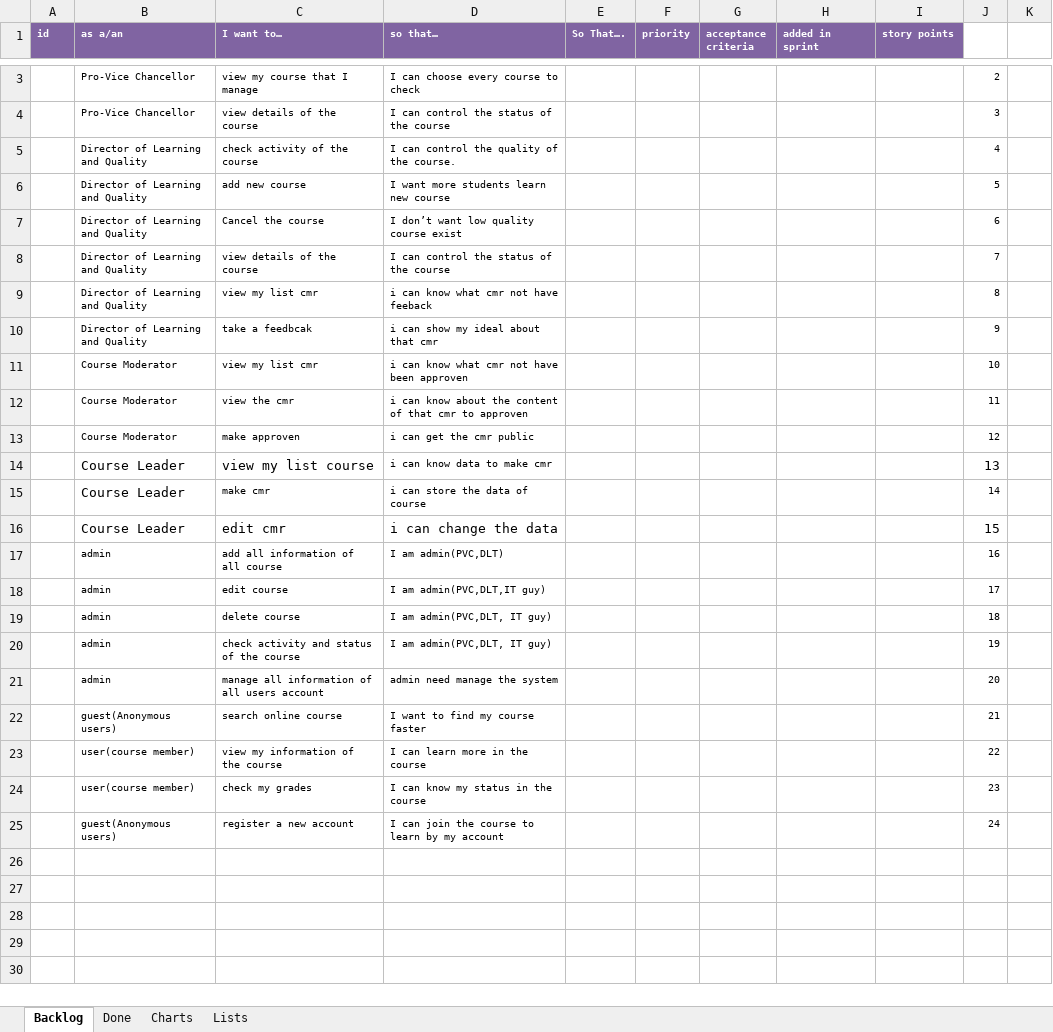
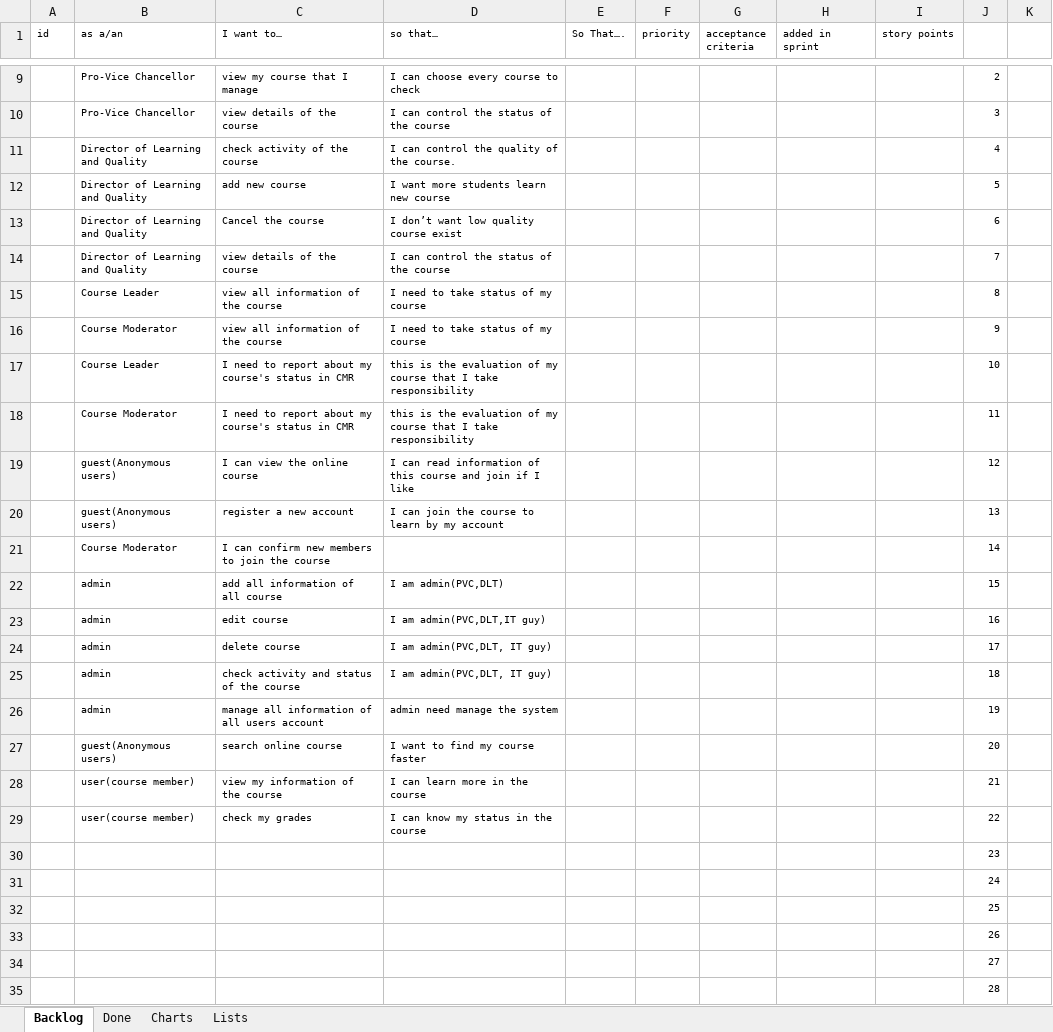
Before and after one commit to CW1640Group5/CMR_Management, an Excel workbook: Product-Backlog-CW.xlsx, sheet Backlog, drawn as a sheet; only a part is shown, gaps mark what is left out; values as stored, in another font and other column widths than the file's, no borders; charts and pictures and conditional formats and table styles not drawn; removed rows and columns are numbered as before the commit, all else as after; the diff covers the shown part only; the diff names each change by its address in the sheet, - before the commit and + after, or states it on an @@ line.

Commit message:
df

```diff
--- a/Product-Backlog-CW.xlsx (sheet Backlog)
+++ b/Product-Backlog-CW.xlsx (sheet Backlog)
@@ A1:I1 fill: #8064A2 → none, bold: on → off, text colour: #FFFFFF → black @@
-row 9:  | Director of Learning and Quality | view my list cmr | i can know what cmr not have feeback |  |  |  |  |  | 8
-row 10:  | Director of Learning and Quality | take a feedbcak | i can show my ideal about that cmr |  |  |  |  |  | 9
-row 11:  | Course Moderator | view my list cmr | i can know what cmr not have been approven |  |  |  |  |  | 10
+row 15:  | Course Leader | view all information of the course | I need to take status of my course |  |  |  |  |  | 8
+row 16:  | Course Moderator | view all information of the course | I need to take status of my course |  |  |  |  |  | 9
+row 17:  | Course Leader | I need to report about my course's status in CMR | this is the evaluation of my course that I take responsibility |  |  |  |  |  | 10
-C18 (I want to…): view the cmr
+C18 (I want to…): I need to report about my course's status in CMR
-D18 (so that…): i can know about the content of that cmr to approven
+D18 (so that…): this is the evaluation of my course that I take responsibility
-row 13:  | Course Moderator | make approven | i can get the cmr public |  |  |  |  |  | 12
-row 14:  | Course Leader | view my list course | i can know data to make cmr |  |  |  |  |  | 13
-row 15:  | Course Leader | make cmr | i can store the data of course |  |  |  |  |  | 14
-row 16:  | Course Leader | edit cmr | i can change the data |  |  |  |  |  | 15
+row 19:  | guest(Anonymous users) | I can view the online course | I can read information of this course and join if I like |  |  |  |  |  | 12
+row 20:  | guest(Anonymous users) | register a new account | I can join the course to learn by my account |  |  |  |  |  | 13
+row 21:  | Course Moderator | I can confirm new members to join the course |  |  |  |  |  |  | 14
-J22: 16
+J22: 15
-J23: 17
+J23: 16
-J24: 18
+J24: 17
-J25: 19
+J25: 18
-J26: 20
+J26: 19
-J27: 21
+J27: 20
-J28: 22
+J28: 21
-J29: 23
+J29: 22
-row 25:  | guest(Anonymous users) | register a new account | I can join the course to learn by my account |  |  |  |  |  | 24
+row 30:  |  |  |  |  |  |  |  |  | 23
+row 31:  |  |  |  |  |  |  |  |  | 24
+row 32:  |  |  |  |  |  |  |  |  | 25
+row 33:  |  |  |  |  |  |  |  |  | 26
+row 34:  |  |  |  |  |  |  |  |  | 27
+row 35:  |  |  |  |  |  |  |  |  | 28
```
Also changed, not shown: 6 added rows elsewhere in this sheet, sheet Charts, formulas that keep their value, charts or pictures.
